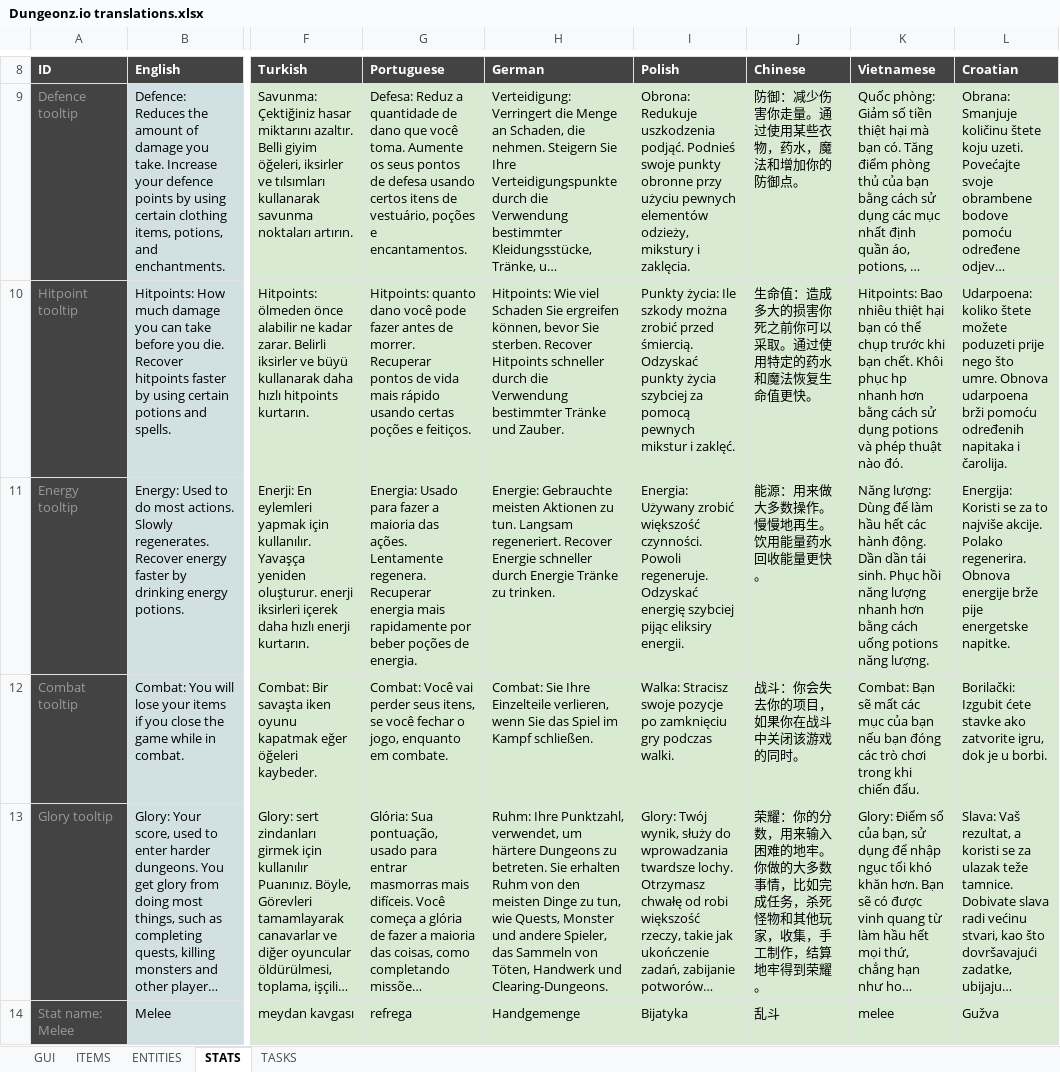
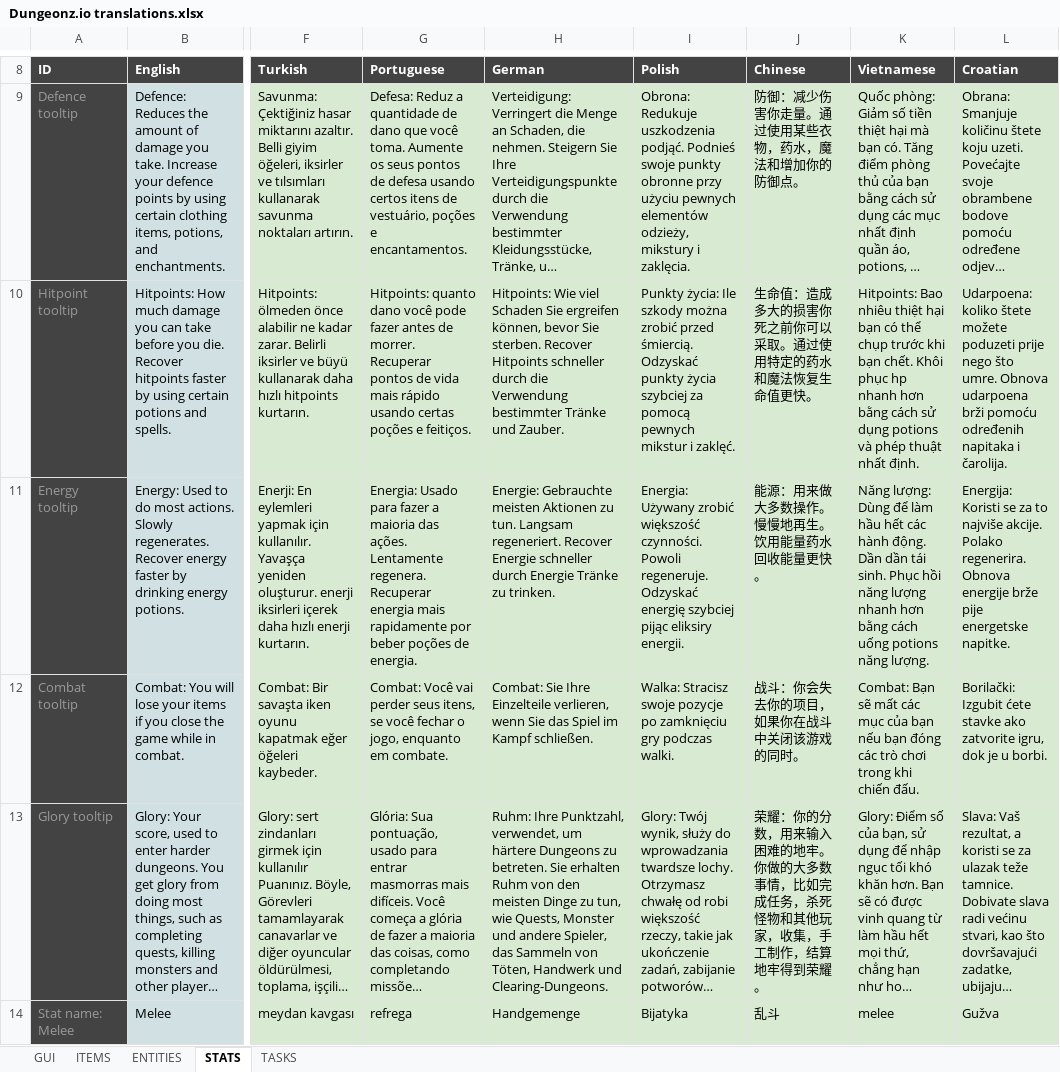
Before and after one commit to Arcanorum/rogueworld, an Excel workbook: server/Dungeonz.io translations.xlsx, sheet STATS, drawn as a sheet; only a part is shown, gaps mark what is left out; long unchanged cells end in …; values as stored, in another font and other column widths than the file's, no borders; charts and pictures not drawn; the diff covers the shown part only; the diff names each change by its address in the sheet, - before the commit and + after, or states it on an @@ line.

```diff
--- a/server/Dungeonz.io translations.xlsx (sheet STATS)
+++ b/server/Dungeonz.io translations.xlsx (sheet STATS)
-K10 (Vietnamese): …phép thuật nào đó.
+K10 (Vietnamese): …phép thuật nhất định.
```
Also changed, not shown: 2 edited cells elsewhere in this sheet, sheet ENTITIES, sheet GUI, sheet ITEMS, formulas that keep their value, 16 other files.
